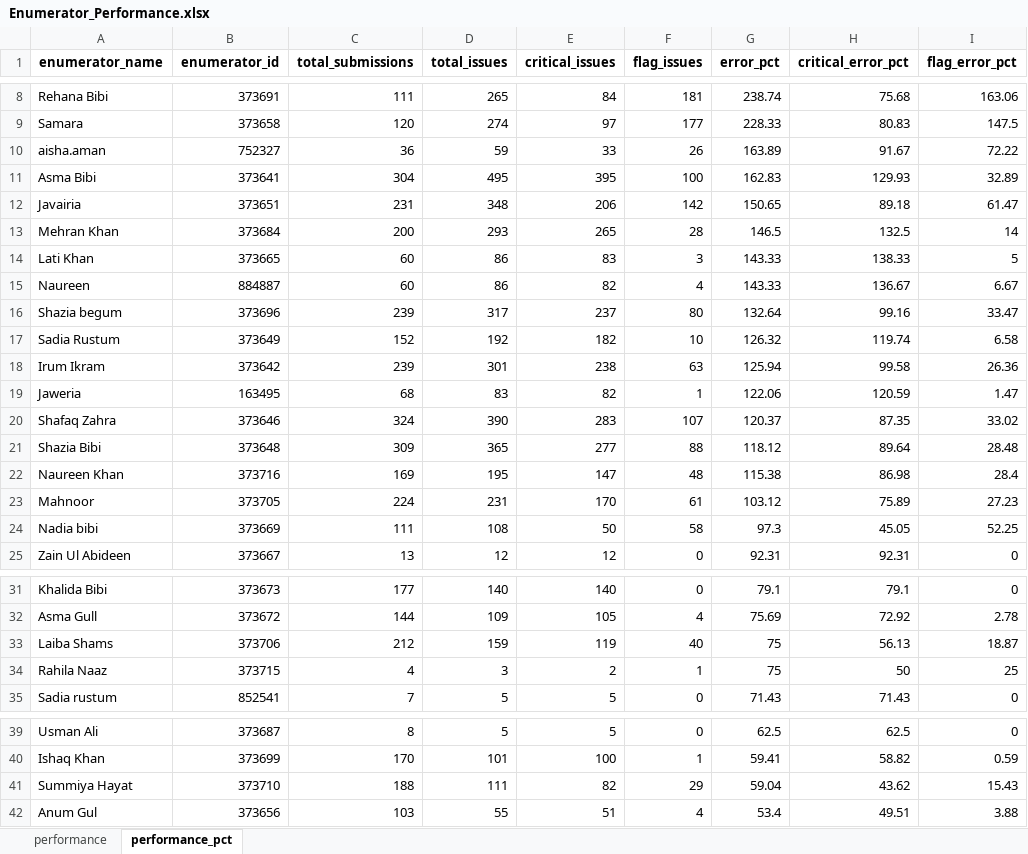
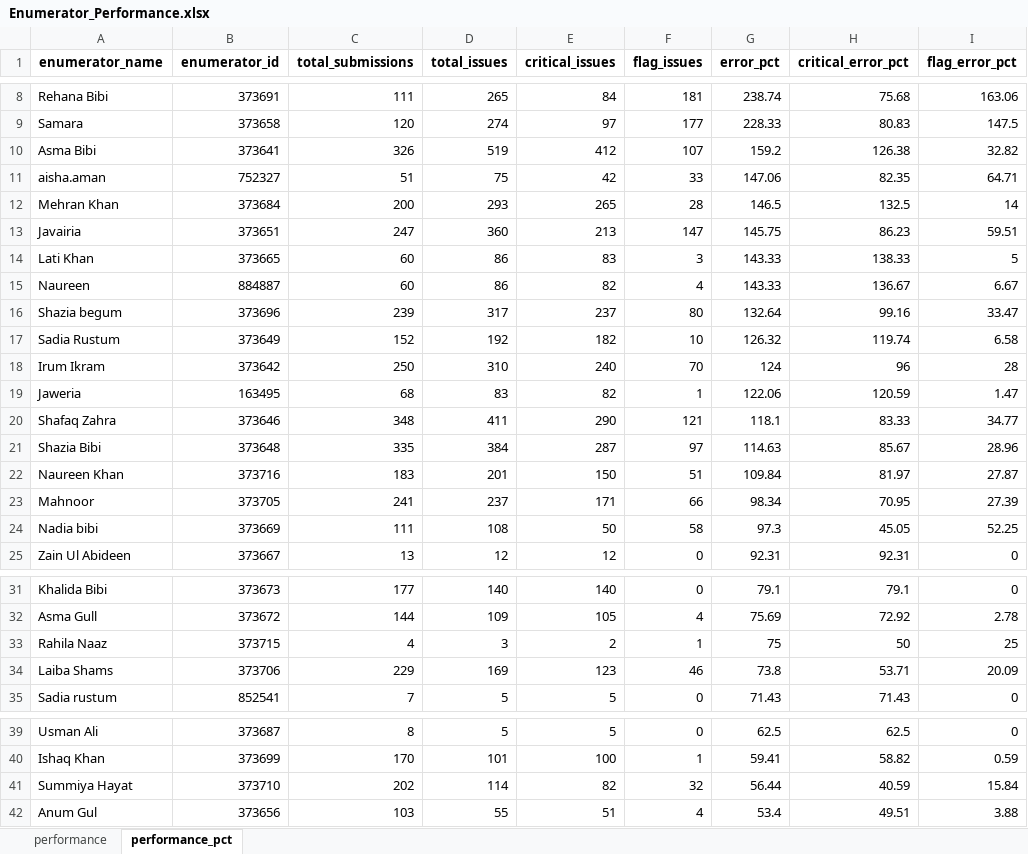
Before and after one commit to malkiaman-dev/KP_RAP_M_-_E_Dashboard, an Excel workbook: Error_log/Enumerator_Performance.xlsx, sheet performance_pct, drawn as a sheet; only a part is shown, gaps mark what is left out; values as stored, in another font and other column widths than the file's, no borders; removed rows and columns are numbered as before the commit, all else as after; the diff names each change by its address in the sheet, - before the commit and + after, or states it on an @@ line.

```diff
--- a/Error_log/Enumerator_Performance.xlsx (sheet performance_pct)
+++ b/Error_log/Enumerator_Performance.xlsx (sheet performance_pct)
-row 10: aisha.aman | 752327 | 36 | 59 | 33 | 26 | 163.89 | 91.67 | 72.22
-row 11: Asma Bibi | 373641 | 304 | 495 | 395 | 100 | 162.83 | 129.93 | 32.89
-row 12: Javairia | 373651 | 231 | 348 | 206 | 142 | 150.65 | 89.18 | 61.47
+row 10: Asma Bibi | 373641 | 326 | 519 | 412 | 107 | 159.2 | 126.38 | 32.82
+row 11: aisha.aman | 752327 | 51 | 75 | 42 | 33 | 147.06 | 82.35 | 64.71
+row 13: Javairia | 373651 | 247 | 360 | 213 | 147 | 145.75 | 86.23 | 59.51
-row 18: Irum Ikram | 373642 | 239 | 301 | 238 | 63 | 125.94 | 99.58 | 26.36
+row 18: Irum Ikram | 373642 | 250 | 310 | 240 | 70 | 124 | 96 | 28
-row 20: Shafaq Zahra | 373646 | 324 | 390 | 283 | 107 | 120.37 | 87.35 | 33.02
-row 21: Shazia Bibi | 373648 | 309 | 365 | 277 | 88 | 118.12 | 89.64 | 28.48
-row 22: Naureen Khan | 373716 | 169 | 195 | 147 | 48 | 115.38 | 86.98 | 28.4
-row 23: Mahnoor | 373705 | 224 | 231 | 170 | 61 | 103.12 | 75.89 | 27.23
+row 20: Shafaq Zahra | 373646 | 348 | 411 | 290 | 121 | 118.1 | 83.33 | 34.77
+row 21: Shazia Bibi | 373648 | 335 | 384 | 287 | 97 | 114.63 | 85.67 | 28.96
+row 22: Naureen Khan | 373716 | 183 | 201 | 150 | 51 | 109.84 | 81.97 | 27.87
+row 23: Mahnoor | 373705 | 241 | 237 | 171 | 66 | 98.34 | 70.95 | 27.39
-row 33: Laiba Shams | 373706 | 212 | 159 | 119 | 40 | 75 | 56.13 | 18.87
+row 34: Laiba Shams | 373706 | 229 | 169 | 123 | 46 | 73.8 | 53.71 | 20.09
-C41 (total_submissions): 188
+C41 (total_submissions): 202
-D41 (total_issues): 111
+D41 (total_issues): 114
-F41 (flag_issues): 29
+F41 (flag_issues): 32
-G41 (error_pct): 59.04
+G41 (error_pct): 56.44
-H41 (critical_error_pct): 43.62
+H41 (critical_error_pct): 40.59
-I41 (flag_error_pct): 15.43
+I41 (flag_error_pct): 15.84
```
Also changed, not shown: sheet performance, Error_log/Daily_Error_Log.xlsx, Error_log/Weekly_QA_Summary.xlsx, 8 other files.
